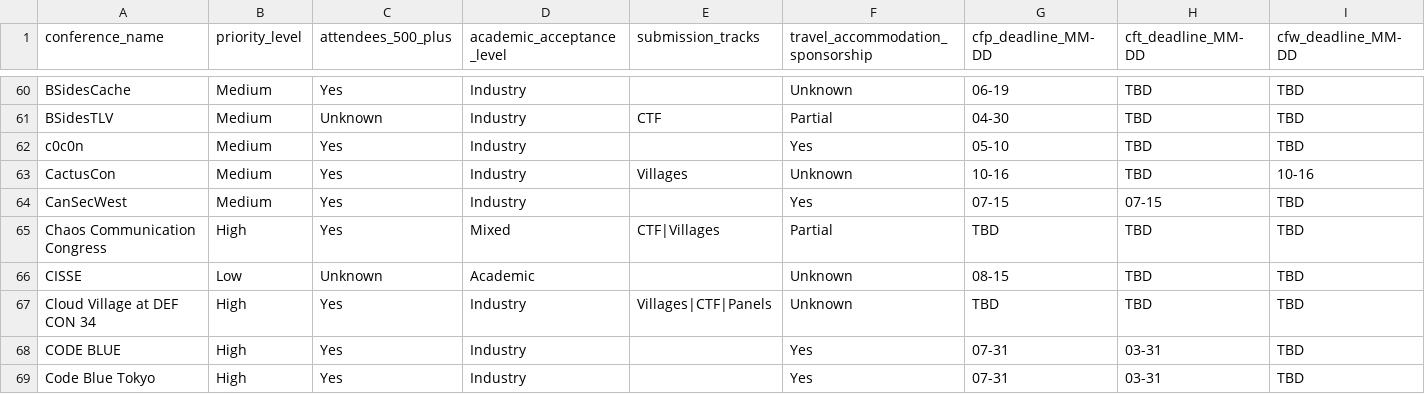
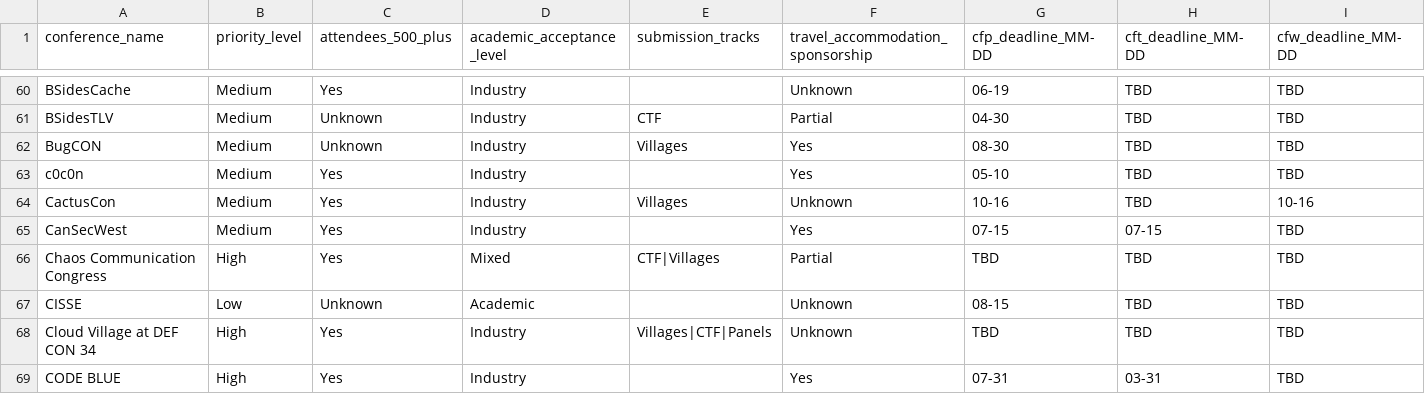
Before and after one commit to JavanXD/conference-tracker, a CSV file: data/conferences.csv, drawn as a sheet; only a part is shown, gaps mark what is left out; the shorter side is filled out with more unchanged rows; rows hold the shown columns only; the diff names each change by its address in the sheet, - before the commit and + after, or states it on an @@ line.

```diff
--- a/data/conferences.csv
+++ b/data/conferences.csv
+row 62: BugCON | Medium | Unknown | Industry | Villages | Yes | 08-30 | TBD | TBD
```
